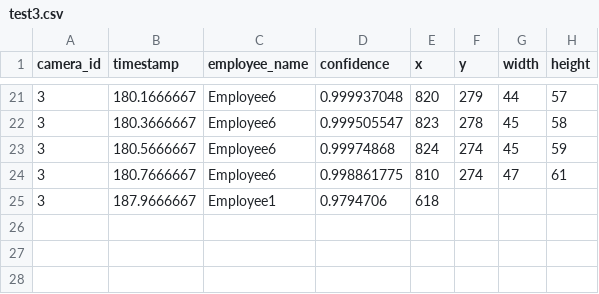
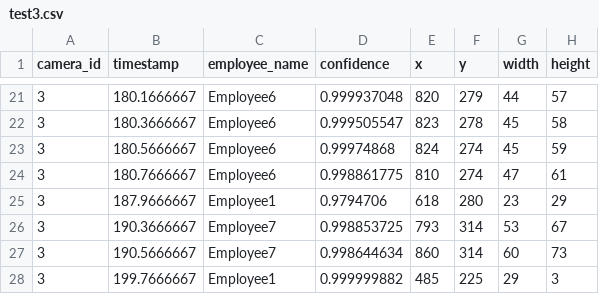
Before and after one commit to cinderellab/Vision-Based-Attendance-Tracker, a CSV file: Attendance_Logic_Module/test3.csv, drawn as a sheet; only a part is shown, gaps mark what is left out.

Commit message:
kinda working

```diff
--- a/Attendance_Logic_Module/test3.csv
+++ b/Attendance_Logic_Module/test3.csv
@@ -24,2 +24,5 @@ camera_id,timestamp,employee_name,confidence,x,y,width,height
 3,180.7666667,Employee6,0.998861775,810,274,47,61
-3,187.9666667,Employee1,0.9794706,618
+3,187.9666667,Employee1,0.9794706,618,280,23,29
+3,190.3666667,Employee7,0.998853725,793,314,53,67
+3,190.5666667,Employee7,0.998644634,860,314,60,73
+3,199.7666667,Employee1,0.999999882,485,225,29,3
```
